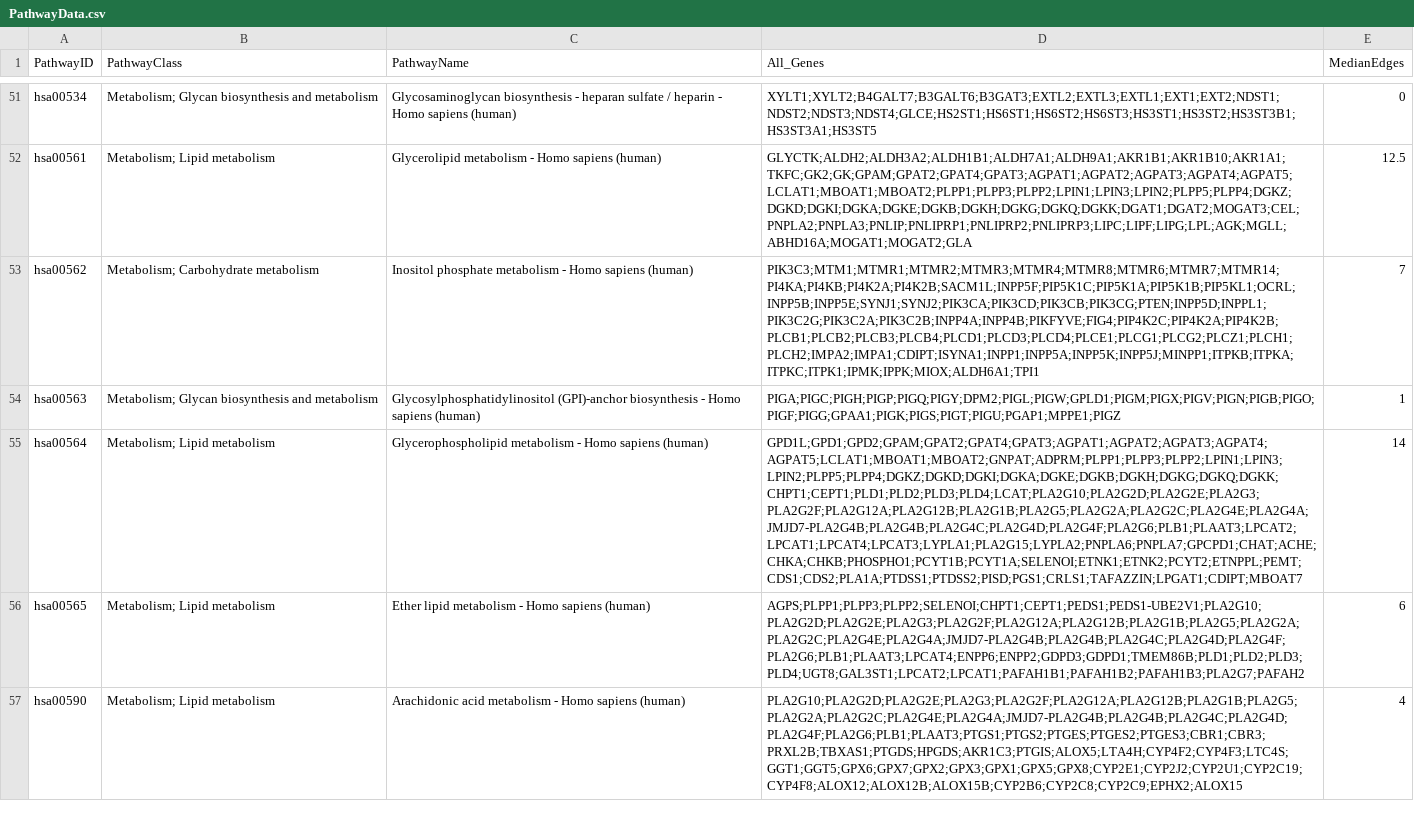
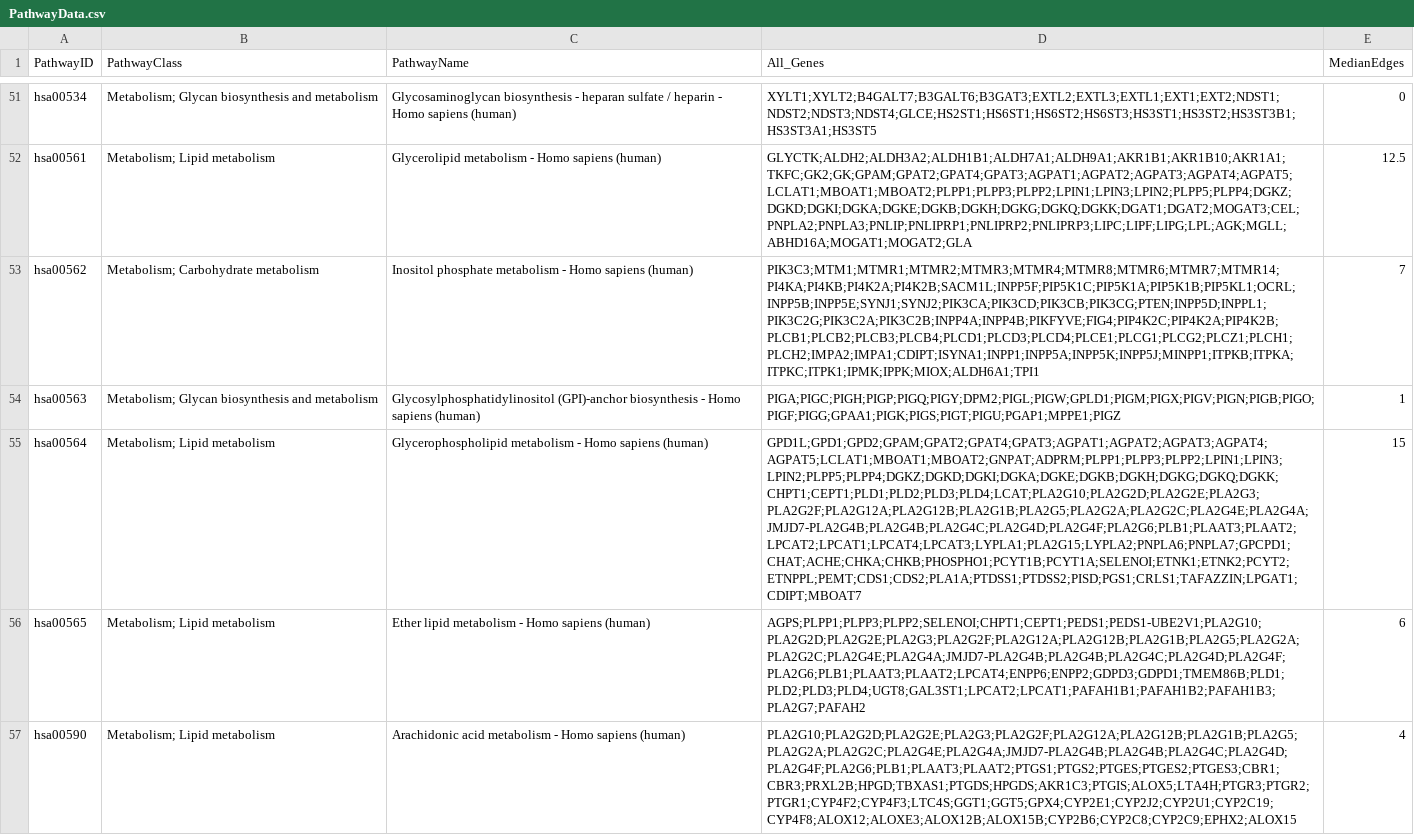
Before and after one commit to QingrunZhangLab/IBAS, a CSV file: PathwayData.csv, drawn as a sheet; only a part is shown, gaps mark what is left out; the diff covers the shown part only; the diff names each change by its address in the sheet, - before the commit and + after, or states it on an @@ line.

Commit message:
Updated to geneset terminology over pathways

```diff
--- a/PathwayData.csv
+++ b/PathwayData.csv
-D55 (All_Genes): GPD1L;GPD1;GPD2;GPAM;GPAT2;GPAT4;GPAT3;AGPAT1;AGPAT2;AGPAT3;AGPAT4;AGPAT5;LCLAT1;MBOAT1;MBOAT2;GNPAT;ADPRM;PLPP1;PLPP3;PLPP2;LPIN1;LPIN3;LPIN2;PLPP5;PLPP4;DGKZ;DGKD;DGKI;DGKA;DGKE;DGKB;DGKH;DGKG;DGKQ;DGKK;CHPT1;CEPT1;PLD1;PLD2;PLD3;PLD4;LCAT;PLA2G10;PLA2G2D;PLA2G2E;PLA2G3;PLA2G2F;PLA2G12A;PLA2G12B;PLA2G1B;PLA2G5;PLA2G2A;PLA2G2C;PLA2G4E;PLA2G4A;JMJD7-PLA2G4B;PLA2G4B;PLA2G4C;PLA2G4D;PLA2G4F;PLA2G6;PLB1;PLAAT3;LPCAT2;LPCAT1;LPCAT4;LPCAT3;LYPLA1;PLA2G15;LYPLA2;PNPLA6;PNPLA7;GPCPD1;CHAT;ACHE;CHKA;CHKB;PHOSPHO1;PCYT1B;PCYT1A;SELENOI;ETNK1;ETNK2;PCYT2;ETNPPL;PEMT;CDS1;CDS2;PLA1A;PTDSS1;PTDSS2;PISD;PGS1;CRLS1;TAFAZZIN;LPGAT1;CDIPT;MBOAT7
+D55 (All_Genes): GPD1L;GPD1;GPD2;GPAM;GPAT2;GPAT4;GPAT3;AGPAT1;AGPAT2;AGPAT3;AGPAT4;AGPAT5;LCLAT1;MBOAT1;MBOAT2;GNPAT;ADPRM;PLPP1;PLPP3;PLPP2;LPIN1;LPIN3;LPIN2;PLPP5;PLPP4;DGKZ;DGKD;DGKI;DGKA;DGKE;DGKB;DGKH;DGKG;DGKQ;DGKK;CHPT1;CEPT1;PLD1;PLD2;PLD3;PLD4;LCAT;PLA2G10;PLA2G2D;PLA2G2E;PLA2G3;PLA2G2F;PLA2G12A;PLA2G12B;PLA2G1B;PLA2G5;PLA2G2A;PLA2G2C;PLA2G4E;PLA2G4A;JMJD7-PLA2G4B;PLA2G4B;PLA2G4C;PLA2G4D;PLA2G4F;PLA2G6;PLB1;PLAAT3;PLAAT2;LPCAT2;LPCAT1;LPCAT4;LPCAT3;LYPLA1;PLA2G15;LYPLA2;PNPLA6;PNPLA7;GPCPD1;CHAT;ACHE;CHKA;CHKB;PHOSPHO1;PCYT1B;PCYT1A;SELENOI;ETNK1;ETNK2;PCYT2;ETNPPL;PEMT;CDS1;CDS2;PLA1A;PTDSS1;PTDSS2;PISD;PGS1;CRLS1;TAFAZZIN;LPGAT1;CDIPT;MBOAT7
-E55 (MedianEdges): 14
+E55 (MedianEdges): 15
-D56 (All_Genes): AGPS;PLPP1;PLPP3;PLPP2;SELENOI;CHPT1;CEPT1;PEDS1;PEDS1-UBE2V1;PLA2G10;PLA2G2D;PLA2G2E;PLA2G3;PLA2G2F;PLA2G12A;PLA2G12B;PLA2G1B;PLA2G5;PLA2G2A;PLA2G2C;PLA2G4E;PLA2G4A;JMJD7-PLA2G4B;PLA2G4B;PLA2G4C;PLA2G4D;PLA2G4F;PLA2G6;PLB1;PLAAT3;LPCAT4;ENPP6;ENPP2;GDPD3;GDPD1;TMEM86B;PLD1;PLD2;PLD3;PLD4;UGT8;GAL3ST1;LPCAT2;LPCAT1;PAFAH1B1;PAFAH1B2;PAFAH1B3;PLA2G7;PAFAH2
+D56 (All_Genes): AGPS;PLPP1;PLPP3;PLPP2;SELENOI;CHPT1;CEPT1;PEDS1;PEDS1-UBE2V1;PLA2G10;PLA2G2D;PLA2G2E;PLA2G3;PLA2G2F;PLA2G12A;PLA2G12B;PLA2G1B;PLA2G5;PLA2G2A;PLA2G2C;PLA2G4E;PLA2G4A;JMJD7-PLA2G4B;PLA2G4B;PLA2G4C;PLA2G4D;PLA2G4F;PLA2G6;PLB1;PLAAT3;PLAAT2;LPCAT4;ENPP6;ENPP2;GDPD3;GDPD1;TMEM86B;PLD1;PLD2;PLD3;PLD4;UGT8;GAL3ST1;LPCAT2;LPCAT1;PAFAH1B1;PAFAH1B2;PAFAH1B3;PLA2G7;PAFAH2
-D57 (All_Genes): PLA2G10;PLA2G2D;PLA2G2E;PLA2G3;PLA2G2F;PLA2G12A;PLA2G12B;PLA2G1B;PLA2G5;PLA2G2A;PLA2G2C;PLA2G4E;PLA2G4A;JMJD7-PLA2G4B;PLA2G4B;PLA2G4C;PLA2G4D;PLA2G4F;PLA2G6;PLB1;PLAAT3;PTGS1;PTGS2;PTGES;PTGES2;PTGES3;CBR1;CBR3;PRXL2B;TBXAS1;PTGDS;HPGDS;AKR1C3;PTGIS;ALOX5;LTA4H;CYP4F2;CYP4F3;LTC4S;GGT1;GGT5;GPX6;GPX7;GPX2;GPX3;GPX1;GPX5;GPX8;CYP2E1;CYP2J2;CYP2U1;CYP2C19;CYP4F8;ALOX12;ALOX12B;ALOX15B;CYP2B6;CYP2C8;CYP2C9;EPHX2;ALOX15
+D57 (All_Genes): PLA2G10;PLA2G2D;PLA2G2E;PLA2G3;PLA2G2F;PLA2G12A;PLA2G12B;PLA2G1B;PLA2G5;PLA2G2A;PLA2G2C;PLA2G4E;PLA2G4A;JMJD7-PLA2G4B;PLA2G4B;PLA2G4C;PLA2G4D;PLA2G4F;PLA2G6;PLB1;PLAAT3;PLAAT2;PTGS1;PTGS2;PTGES;PTGES2;PTGES3;CBR1;CBR3;PRXL2B;HPGD;TBXAS1;PTGDS;HPGDS;AKR1C3;PTGIS;ALOX5;LTA4H;PTGR3;PTGR2;PTGR1;CYP4F2;CYP4F3;LTC4S;GGT1;GGT5;GPX4;CYP2E1;CYP2J2;CYP2U1;CYP2C19;CYP4F8;ALOX12;ALOXE3;ALOX12B;ALOX15B;CYP2B6;CYP2C8;CYP2C9;EPHX2;ALOX15
```
Also changed, not shown: 10 edited cells elsewhere in this file, 6 other files.
